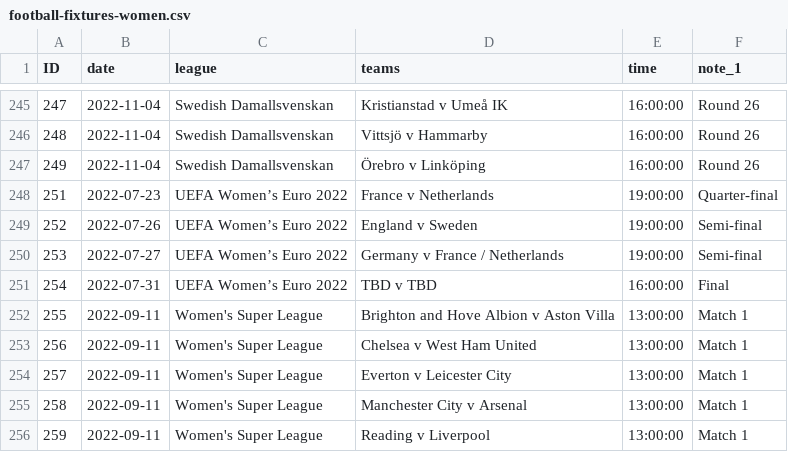
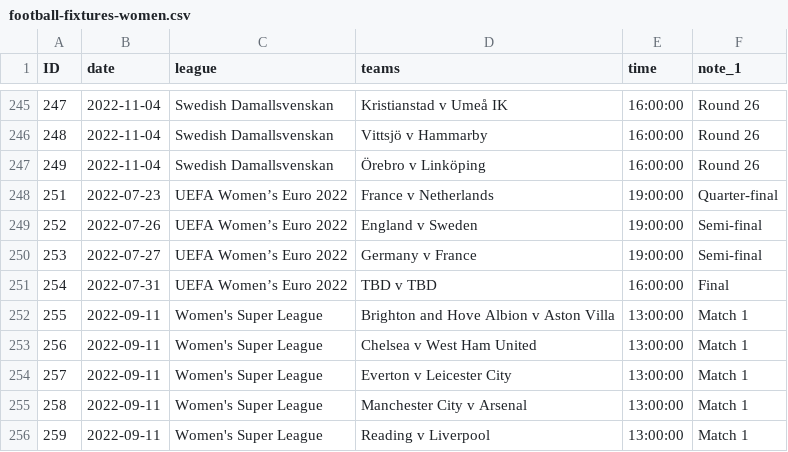
Before and after one commit to darmeth/football-fixtures, a CSV file: data/football-fixtures-women.csv, drawn as a sheet; only a part is shown, gaps mark what is left out.

Commit message:
Updates

```diff
--- a/data/football-fixtures-women.csv
+++ b/data/football-fixtures-women.csv
@@ -249,3 +249,3 @@ ID,date,league,teams,time,note_1
 252,2022-07-26,UEFA Women’s Euro 2022,England v Sweden,19:00:00,Semi-final
-253,2022-07-27,UEFA Women’s Euro 2022,Germany v France / Netherlands,19:00:00,Semi-final
+253,2022-07-27,UEFA Women’s Euro 2022,Germany v France,19:00:00,Semi-final
 254,2022-07-31,UEFA Women’s Euro 2022,TBD v TBD,16:00:00,Final
```
